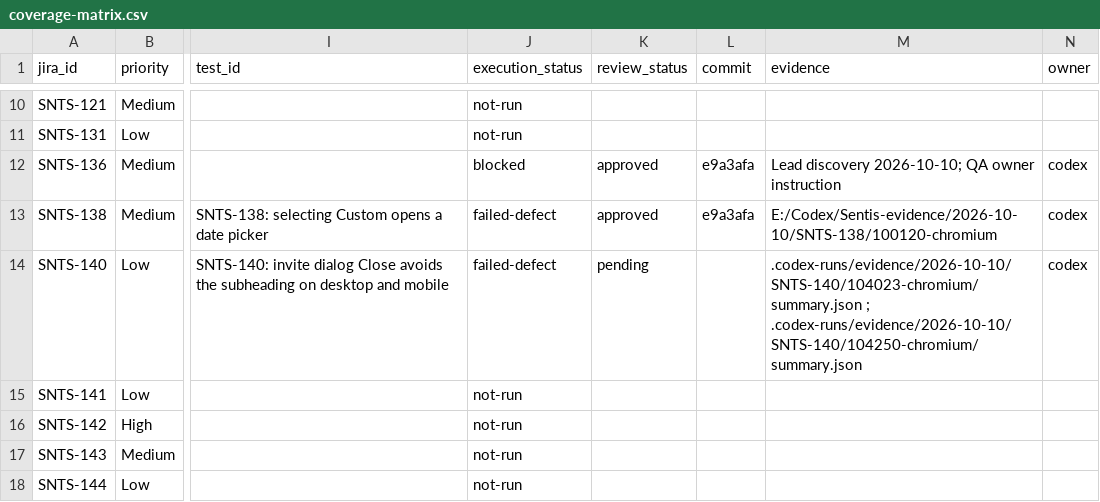
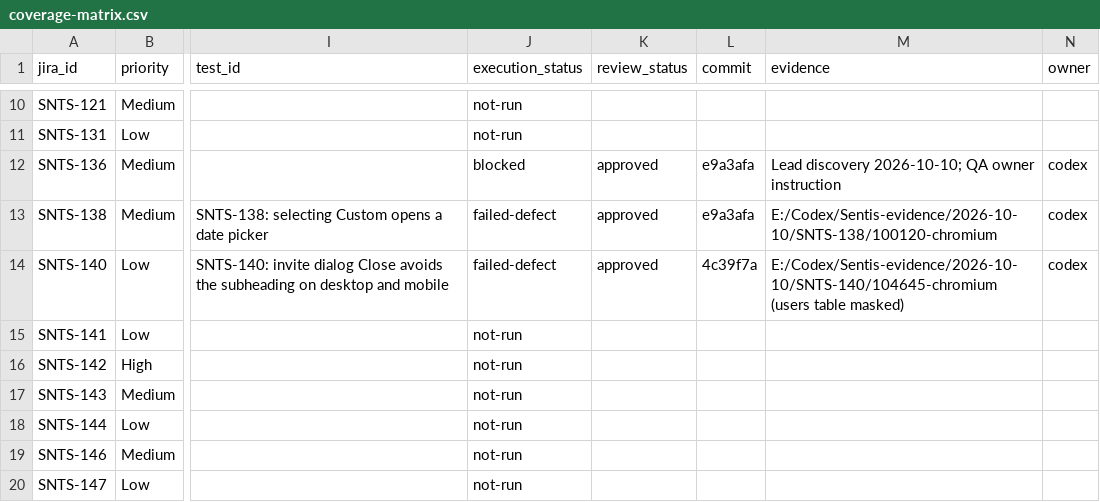
Before and after one commit to filippestrikov/sentis, a CSV file: docs/automation/coverage-matrix.csv, drawn as a sheet; only a part is shown, gaps mark what is left out; the shorter side is filled out with more unchanged rows; the diff covers the shown part only; the diff names each change by its address in the sheet, - before the commit and + after, or states it on an @@ line.

```diff
--- a/docs/automation/coverage-matrix.csv
+++ b/docs/automation/coverage-matrix.csv
-K14 (review_status): pending
+K14 (review_status): approved
-L14 (commit): (empty)
+L14 (commit): 4c39f7a
-M14 (evidence): .codex-runs/evidence/2026-10-10/SNTS-140/104023-chromium/summary.json ; .codex-runs/evidence/2026-10-10/SNTS-140/104250-chromium/summary.json
+M14 (evidence): E:/Codex/Sentis-evidence/2026-10-10/SNTS-140/104645-chromium (users table masked)
```
Also changed, not shown: 4 edited cells elsewhere in this file.
